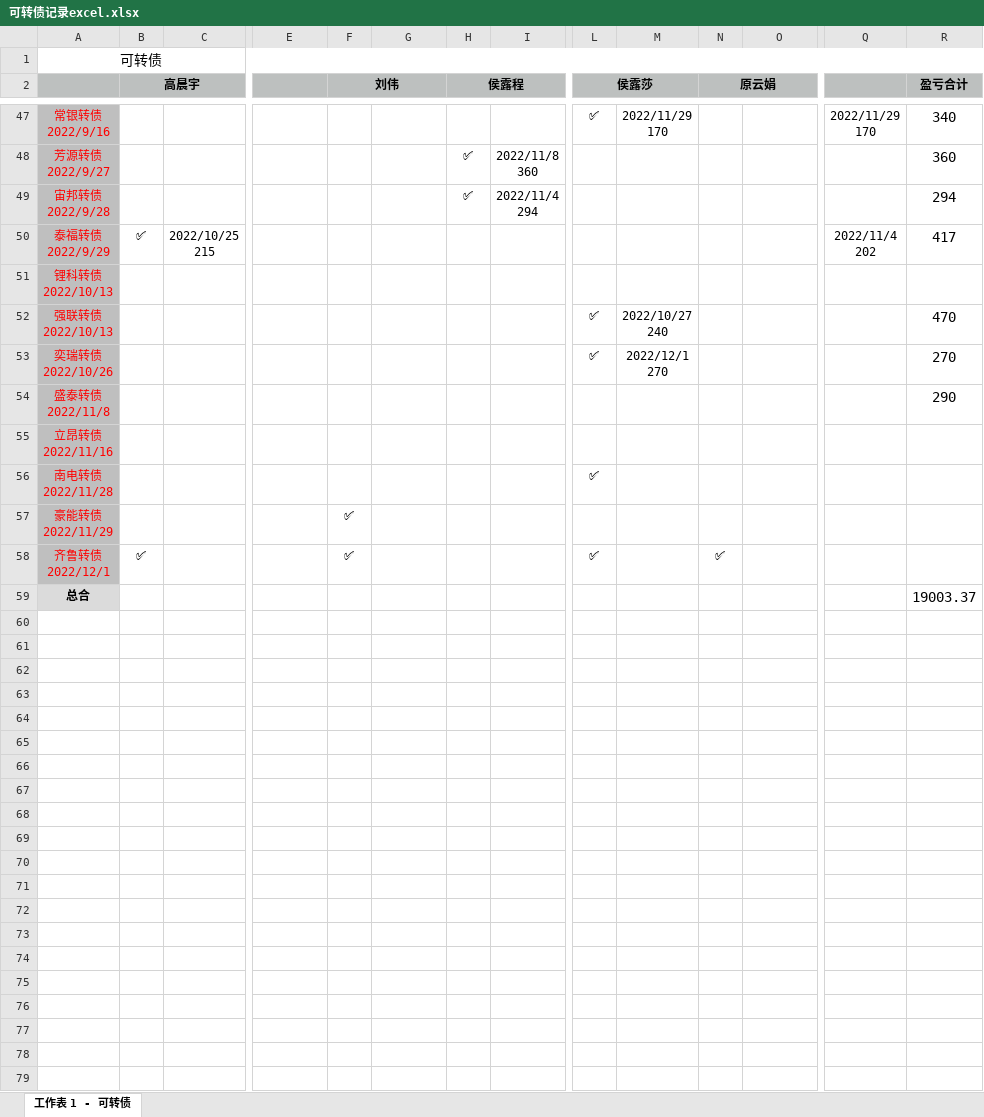
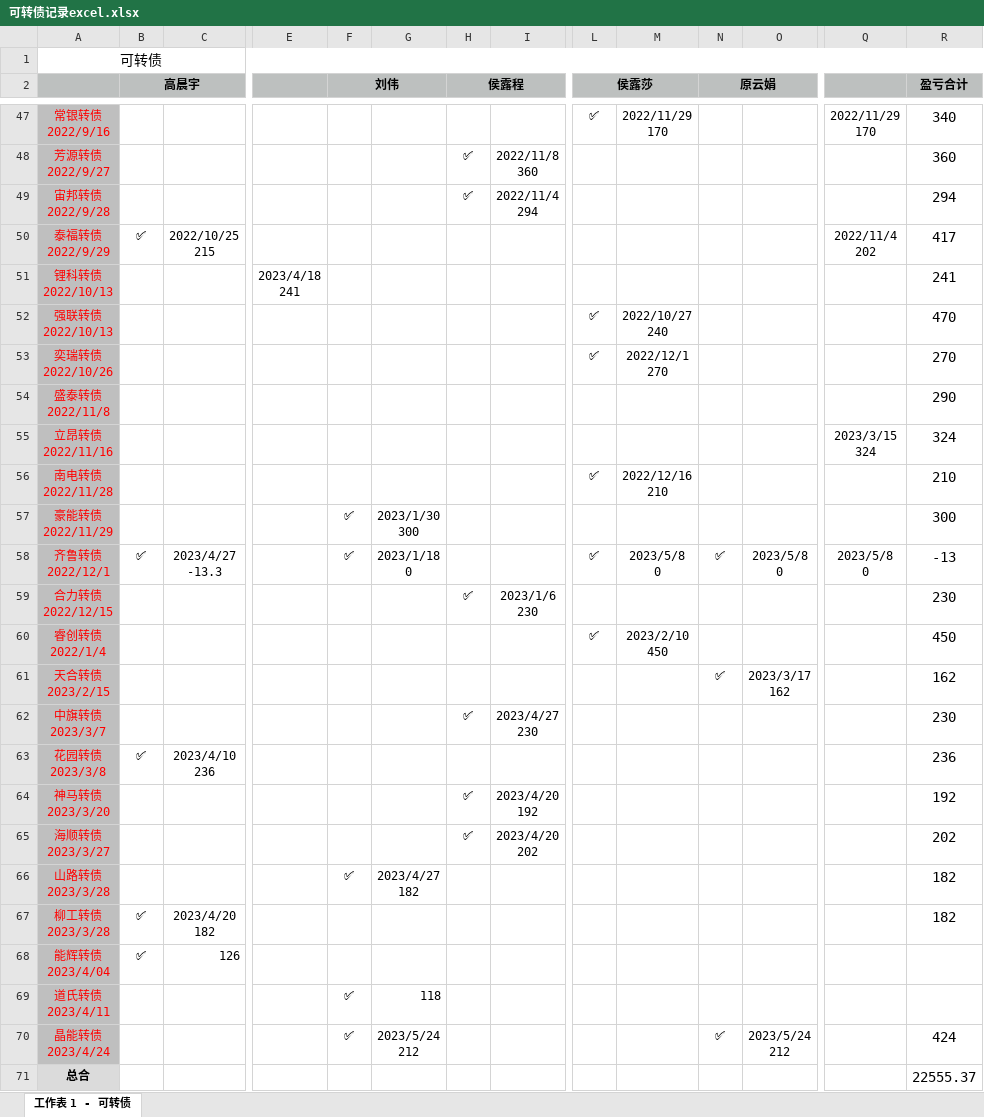
Before and after one commit to houlucheng/personalProject, an Excel workbook: fileHLC/可转债记录excel.xlsx, sheet 工作表 1 - 可转债, drawn as a sheet; only a part is shown, gaps mark what is left out; values as stored, in another font and other column widths than the file's, no borders; addresses are those after the commit; rows hold the shown columns only; ↵ is a line break in a cell; the diff names each change by its address in the sheet, - before the commit and + after, or states it on an @@ line.

```diff
--- a/fileHLC/可转债记录excel.xlsx (sheet 工作表 1 - 可转债)
+++ b/fileHLC/可转债记录excel.xlsx (sheet 工作表 1 - 可转债)
-E51: (empty)
+E51: 2023/4/18 ↵ 241
-R51 (盈亏合计): (empty)
+R51 (盈亏合计): 241
-Q55: (empty)
+Q55: 2023/3/15 ↵ 324
-R55 (盈亏合计): (empty)
+R55 (盈亏合计): 324
-M56: (empty)
+M56: 2022/12/16 ↵ 210
-R56 (盈亏合计): (empty)
+R56 (盈亏合计): 210
-G57: (empty)
+G57: 2023/1/30 ↵ 300
-R57 (盈亏合计): (empty)
+R57 (盈亏合计): 300
-C58: (empty)
+C58: 2023/4/27 ↵ -13.3
-G58: (empty)
+G58: 2023/1/18 ↵ 0
-M58: (empty)
+M58: 2023/5/8 ↵ 0
-O58: (empty)
+O58: 2023/5/8 ↵ 0
-Q58: (empty)
+Q58: 2023/5/8 ↵ 0
-R58 (盈亏合计): (empty)
+R58 (盈亏合计): -13
+row 59: 合力转债 ↵ 2022/12/15 |  |  |  |  |  | ✅ | 2023/1/6 ↵ 230 |  |  |  |  |  | 230
+row 60: 睿创转债 ↵ 2022/1/4 |  |  |  |  |  |  |  | ✅ | 2023/2/10 ↵ 450 |  |  |  | 450
+row 61: 天合转债 ↵ 2023/2/15 |  |  |  |  |  |  |  |  |  | ✅ | 2023/3/17 ↵ 162 |  | 162
+row 62: 中旗转债 ↵ 2023/3/7 |  |  |  |  |  | ✅ | 2023/4/27 ↵ 230 |  |  |  |  |  | 230
+row 63: 花园转债 ↵ 2023/3/8 | ✅ | 2023/4/10 ↵ 236 |  |  |  |  |  |  |  |  |  |  | 236
+row 64: 神马转债 ↵ 2023/3/20 |  |  |  |  |  | ✅ | 2023/4/20 ↵ 192 |  |  |  |  |  | 192
+row 65: 海顺转债 ↵ 2023/3/27 |  |  |  |  |  | ✅ | 2023/4/20 ↵ 202 |  |  |  |  |  | 202
+row 66: 山路转债 ↵ 2023/3/28 |  |  |  | ✅ | 2023/4/27 ↵ 182 |  |  |  |  |  |  |  | 182
+row 67: 柳工转债 ↵ 2023/3/28 | ✅ | 2023/4/20 ↵ 182 |  |  |  |  |  |  |  |  |  |  | 182
+row 68: 能辉转债 ↵ 2023/4/04 | ✅ | 126
+row 69: 道氏转债 ↵ 2023/4/11 |  |  |  | ✅ | 118
+row 70: 晶能转债 ↵ 2023/4/24 |  |  |  | ✅ | 2023/5/24 ↵ 212 |  |  |  |  | ✅ | 2023/5/24 ↵ 212 |  | 424
-R71 (盈亏合计): 19003.37
+R71 (盈亏合计): 22555.37
```
Also changed, not shown: 7 other files.
